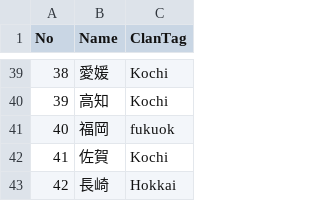
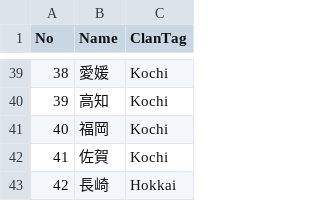
Before and after one commit to MrNakka/mrnakka.github.io, a CSV file: tenichi_rust/db/prefectures.csv, drawn as a sheet; only a part is shown, gaps mark what is left out.

```diff
--- a/tenichi_rust/db/prefectures.csv
+++ b/tenichi_rust/db/prefectures.csv
@@ -40,3 +40,3 @@
 39,高知,Kochi
-40,福岡,fukuok
+40,福岡,Kochi
 41,佐賀,Kochi
```
Also changed, not shown: 2 other files.
